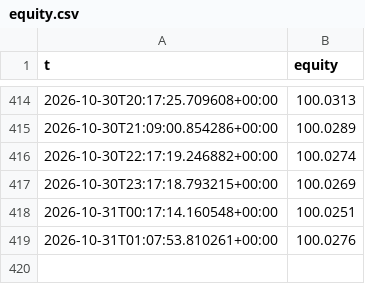
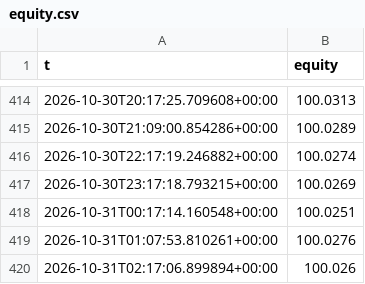
Before and after one commit to ljmacdonald/mempool-omega, a CSV file: state/carry/equity.csv, drawn as a sheet; only a part is shown, gaps mark what is left out.

```diff
--- a/state/carry/equity.csv
+++ b/state/carry/equity.csv
@@ -419 +419,2 @@ t,equity
 2026-10-31T01:07:53.810261+00:00,100.0276
+2026-10-31T02:17:06.899894+00:00,100.026
```
Also changed, not shown: 1 other file.
